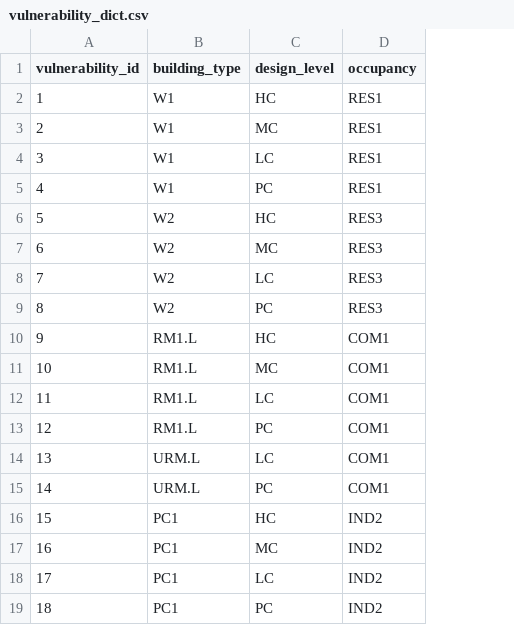
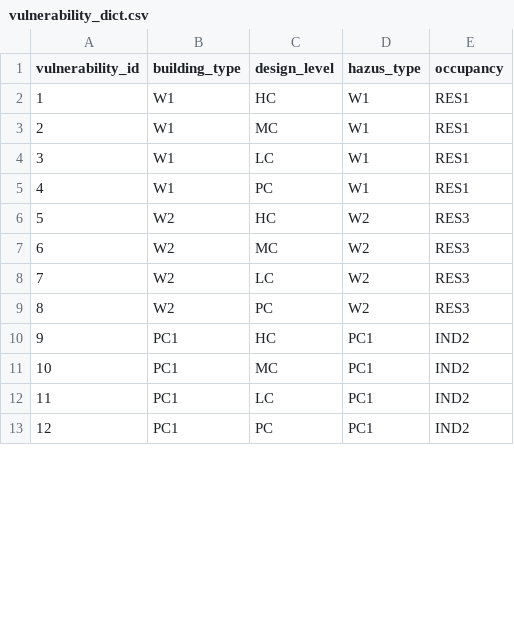
Before and after one commit to ekrishgupta/oasis-eq-cat-model, a CSV file: model_data/vulnerability_dict.csv, drawn as a sheet; only a part is shown; removed rows and columns are numbered as before the commit, all else as after; the diff covers the shown part only; the diff names each change by its address in the sheet, - before the commit and + after, or states it on an @@ line.

```diff
--- a/model_data/vulnerability_dict.csv
+++ b/model_data/vulnerability_dict.csv
+column D (hazus_type), rows 2-13: W1 | W1 | W1 | W1 | W2 | W2 | W2 | W2 | PC1 | PC1 | PC1 | PC1
-row 10: 9 | RM1.L | HC | COM1
-row 11: 10 | RM1.L | MC | COM1
-row 12: 11 | RM1.L | LC | COM1
-row 13: 12 | RM1.L | PC | COM1
-row 14: 13 | URM.L | LC | COM1
-row 15: 14 | URM.L | PC | COM1
@@ column A (vulnerability_id) renumbered from row 10 down @@
```
Also changed, not shown: 12 removed rows elsewhere in this file, model_data/damage_bin_dict.csv, 3 other files.
